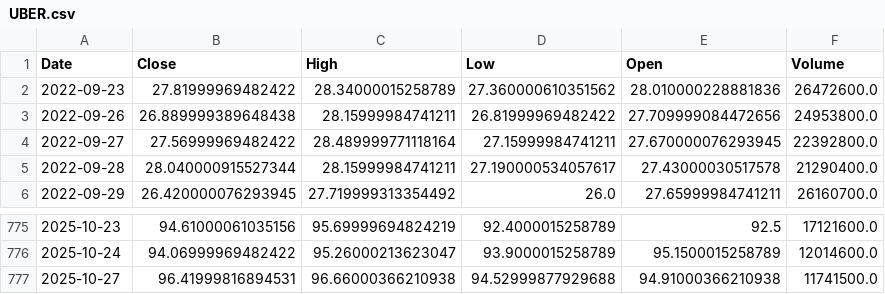
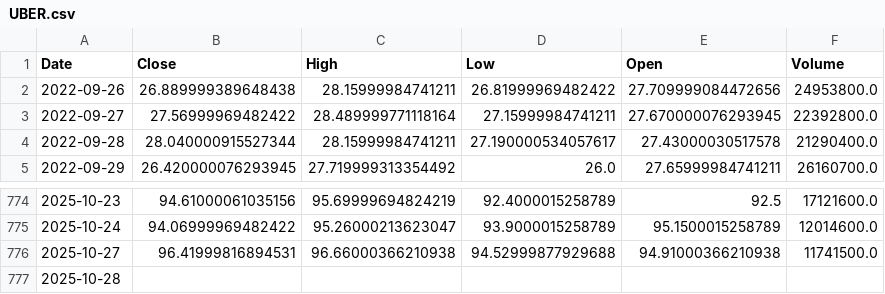
Before and after one commit to lucasolmeta/SigmaRank, a CSV file: data/raw/UBER.csv, drawn as a sheet; only a part is shown, gaps mark what is left out.

```diff
--- a/data/raw/UBER.csv
+++ b/data/raw/UBER.csv
@@ -1,3 +1,2 @@
 Date,Close,High,Low,Open,Volume
-2022-09-23,27.81999969482422,28.34000015258789,27.360000610351562,28.010000228881836,26472600.0
 2022-09-26,26.889999389648438,28.15999984741211,26.81999969482422,27.709999084472656,24953800.0
@@ -777 +776,2 @@ Date,Close,High,Low,Open,Volume
 2025-10-27,96.41999816894531,96.66000366210938,94.52999877929688,94.91000366210938,11741500.0
+2025-10-28,,,,,
```
Also changed, not shown: data/raw/CRM.csv, data/raw/GEV.csv, 52 other files.
